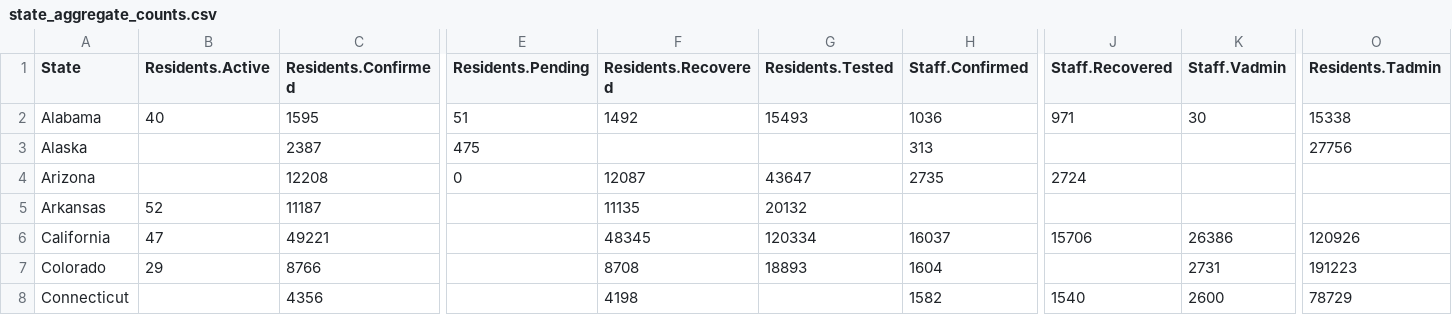
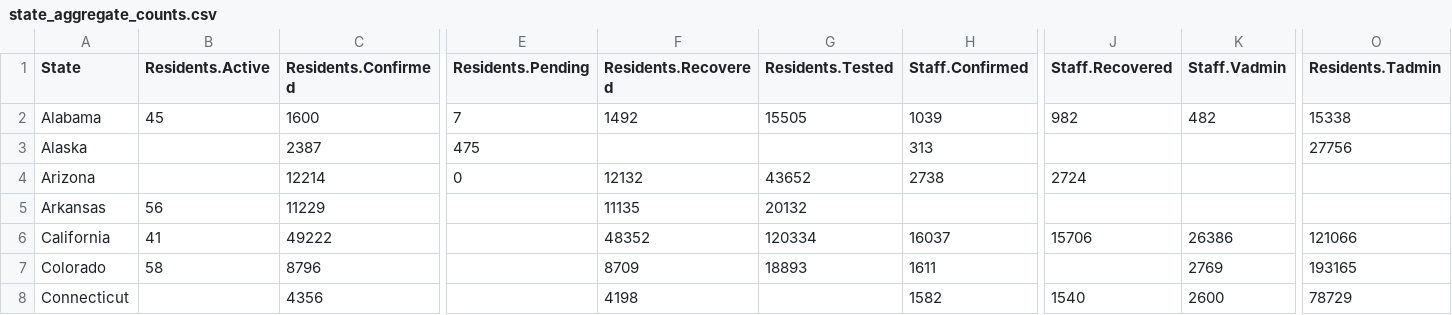
Before and after one commit to uclalawcovid19behindbars/data, a CSV file: latest-data/state_aggregate_counts.csv, drawn as a sheet; only a part is shown, gaps mark what is left out; the diff covers the shown part only; the diff names each change by its address in the sheet, - before the commit and + after, or states it on an @@ line.

```diff
--- a/latest-data/state_aggregate_counts.csv
+++ b/latest-data/state_aggregate_counts.csv
-B2 (Residents.Active): 40
+B2 (Residents.Active): 45
-C2 (Residents.Confirmed): 1595
+C2 (Residents.Confirmed): 1600
-E2 (Residents.Pending): 51
+E2 (Residents.Pending): 7
-G2 (Residents.Tested): 15493
+G2 (Residents.Tested): 15505
-H2 (Staff.Confirmed): 1036
+H2 (Staff.Confirmed): 1039
-J2 (Staff.Recovered): 971
+J2 (Staff.Recovered): 982
-K2 (Staff.Vadmin): 30
+K2 (Staff.Vadmin): 482
-C4 (Residents.Confirmed): 12208
+C4 (Residents.Confirmed): 12214
-F4 (Residents.Recovered): 12087
+F4 (Residents.Recovered): 12132
-G4 (Residents.Tested): 43647
+G4 (Residents.Tested): 43652
-H4 (Staff.Confirmed): 2735
+H4 (Staff.Confirmed): 2738
-B5 (Residents.Active): 52
+B5 (Residents.Active): 56
-C5 (Residents.Confirmed): 11187
+C5 (Residents.Confirmed): 11229
-B6 (Residents.Active): 47
+B6 (Residents.Active): 41
-C6 (Residents.Confirmed): 49221
+C6 (Residents.Confirmed): 49222
-F6 (Residents.Recovered): 48345
+F6 (Residents.Recovered): 48352
-O6 (Residents.Tadmin): 120926
+O6 (Residents.Tadmin): 121066
-B7 (Residents.Active): 29
+B7 (Residents.Active): 58
-C7 (Residents.Confirmed): 8766
+C7 (Residents.Confirmed): 8796
-F7 (Residents.Recovered): 8708
+F7 (Residents.Recovered): 8709
-H7 (Staff.Confirmed): 1604
+H7 (Staff.Confirmed): 1611
-K7 (Staff.Vadmin): 2731
+K7 (Staff.Vadmin): 2769
-O7 (Residents.Tadmin): 191223
+O7 (Residents.Tadmin): 193165
```
Also changed, not shown: 176 edited cells elsewhere in this file, latest-data/adult_facility_covid_counts.csv, latest-data/national_aggregate_counts.csv.
